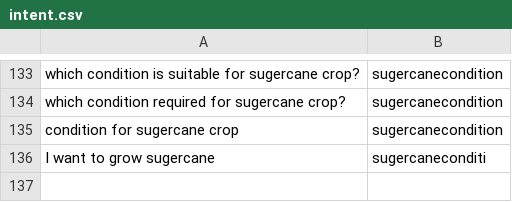
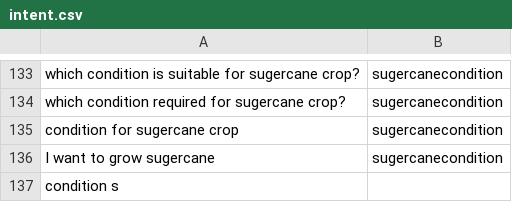
Before and after one commit to reflectstars/NLP-ANN-Agriculture-Chatbot, a CSV file: datasets/intent.csv, drawn as a sheet; only a part is shown, gaps mark what is left out.

Commit message:
More things

```diff
--- a/datasets/intent.csv
+++ b/datasets/intent.csv
@@ -135,2 +135,3 @@ which condition required for sugercane crop?,sugercanecondition
 condition for sugercane crop,sugercanecondition
-I want to grow sugercane,sugercaneconditi
+I want to grow sugercane,sugercanecondition
+condition s
```
